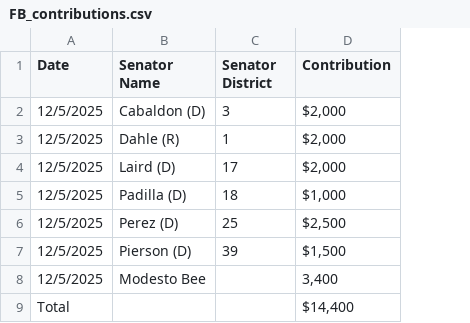
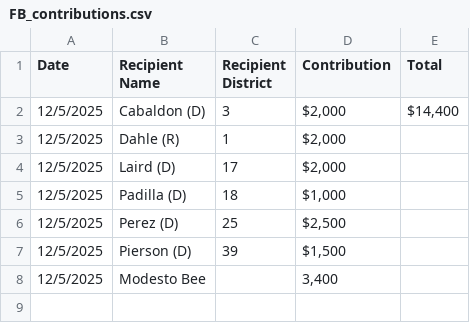
Before and after one commit to capeucmerced/ucmlegsim, a CSV file: files/csvs/lobbyist_contributions/FB_contributions.csv, drawn as a sheet; removed rows and columns are numbered as before the commit, all else as after; the diff names each change by its address in the sheet, - before the commit and + after, or states it on an @@ line.

```diff
--- a/files/csvs/lobbyist_contributions/FB_contributions.csv
+++ b/files/csvs/lobbyist_contributions/FB_contributions.csv
+column E (Total), row 2: $14,400
-B1: Senator Name
+B1: Recipient Name
-C1: Senator District
+C1: Recipient District
-row 9: Total |  |  | $14,400
```
Also changed, not shown: files/csvs/lobbyist_contributions/ALT_contributions.csv, files/csvs/lobbyist_contributions/COC_contributions.csv, 4 other files.
